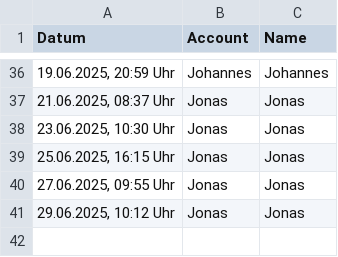
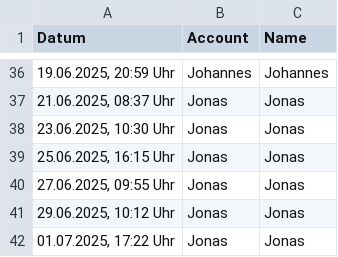
Before and after one commit to JohannesProgrammes/wg-Jonas-Johannes, a CSV file: data/spülmaschine.csv, drawn as a sheet; only a part is shown, gaps mark what is left out.

Commit message:
Update data/spülmaschine.csv

```diff
--- a/data/spülmaschine.csv
+++ b/data/spülmaschine.csv
@@ -41 +41,2 @@ Datum,Account,Name
 "29.06.2025, 10:12 Uhr",Jonas,Jonas
+"01.07.2025, 17:22 Uhr",Jonas,Jonas
```
